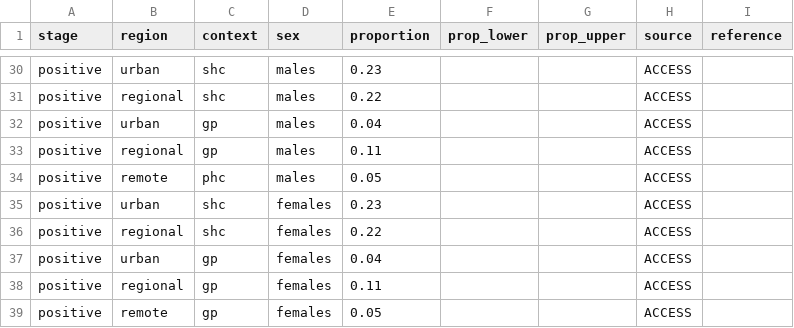
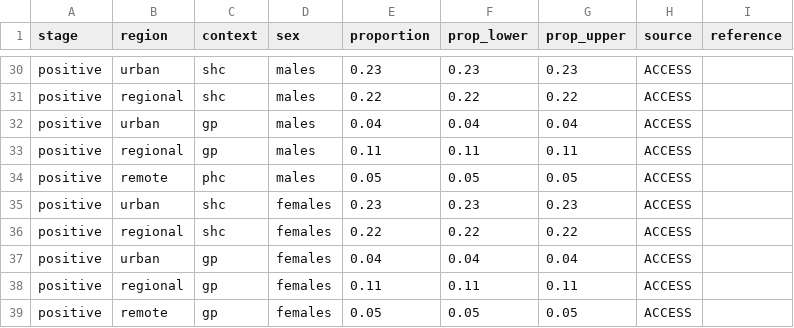
Before and after one commit to The-Kirby-Institute/Cascade_calculations, a CSV file: data/chlamydia/chlamtreatment2014.csv, drawn as a sheet; only a part is shown, gaps mark what is left out; the diff covers the shown part only; the diff names each change by its address in the sheet, - before the commit and + after, or states it on an @@ line.

```diff
--- a/data/chlamydia/chlamtreatment2014.csv
+++ b/data/chlamydia/chlamtreatment2014.csv
-F30 (prop_lower): (empty)
+F30 (prop_lower): 0.23
-G30 (prop_upper): (empty)
+G30 (prop_upper): 0.23
-F31 (prop_lower): (empty)
+F31 (prop_lower): 0.22
-G31 (prop_upper): (empty)
+G31 (prop_upper): 0.22
-F32 (prop_lower): (empty)
+F32 (prop_lower): 0.04
-G32 (prop_upper): (empty)
+G32 (prop_upper): 0.04
-F33 (prop_lower): (empty)
+F33 (prop_lower): 0.11
-G33 (prop_upper): (empty)
+G33 (prop_upper): 0.11
-F34 (prop_lower): (empty)
+F34 (prop_lower): 0.05
-G34 (prop_upper): (empty)
+G34 (prop_upper): 0.05
-F35 (prop_lower): (empty)
+F35 (prop_lower): 0.23
-G35 (prop_upper): (empty)
+G35 (prop_upper): 0.23
-F36 (prop_lower): (empty)
+F36 (prop_lower): 0.22
-G36 (prop_upper): (empty)
+G36 (prop_upper): 0.22
-F37 (prop_lower): (empty)
+F37 (prop_lower): 0.04
-G37 (prop_upper): (empty)
+G37 (prop_upper): 0.04
-F38 (prop_lower): (empty)
+F38 (prop_lower): 0.11
-G38 (prop_upper): (empty)
+G38 (prop_upper): 0.11
-F39 (prop_lower): (empty)
+F39 (prop_lower): 0.05
-G39 (prop_upper): (empty)
+G39 (prop_upper): 0.05
```
Also changed, not shown: 44 edited cells elsewhere in this file, 1 other file.
